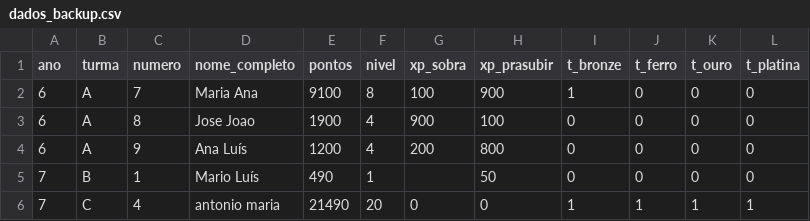
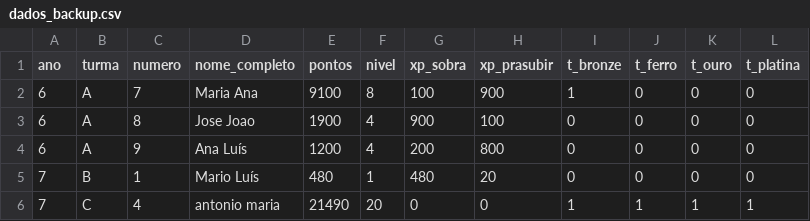
Before and after one commit to websitemath/torredecontrolo, a CSV file: dados_backup.csv, drawn as a sheet.

```diff
--- a/dados_backup.csv
+++ b/dados_backup.csv
@@ -4,3 +4,3 @@ ano;turma;numero;nome_completo;pontos;nivel;xp_sobra;xp_prasubir;t_bronze;t_ferr
 6;A;9;Ana Luís;1200;4;200;800;0;0;0;0
-7;B;1;Mario Luís;490;1;;50;0;0;0;0
+7;B;1;Mario Luís;480;1;480;20;0;0;0;0
 7;C;4;antonio maria;21490;20;0;0;1;1;1;1
```
Also changed, not shown: 5 other files.
